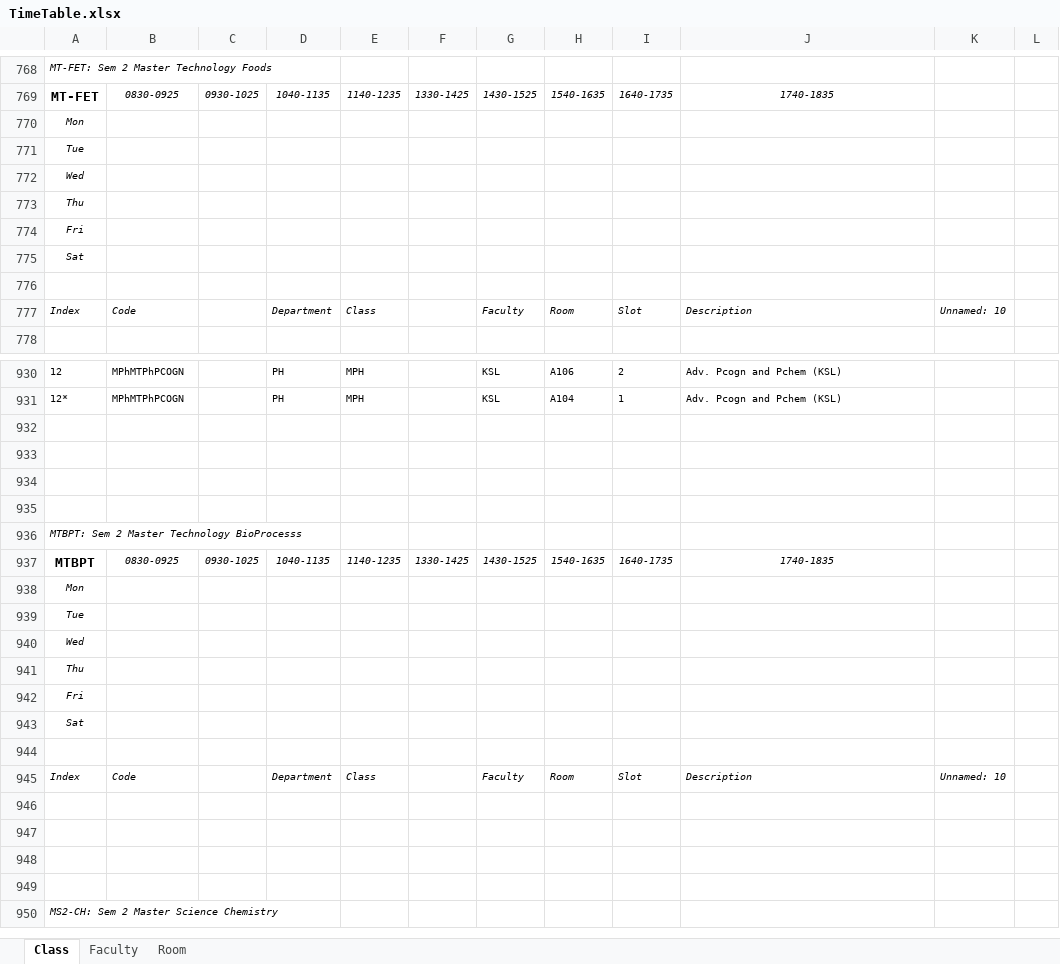
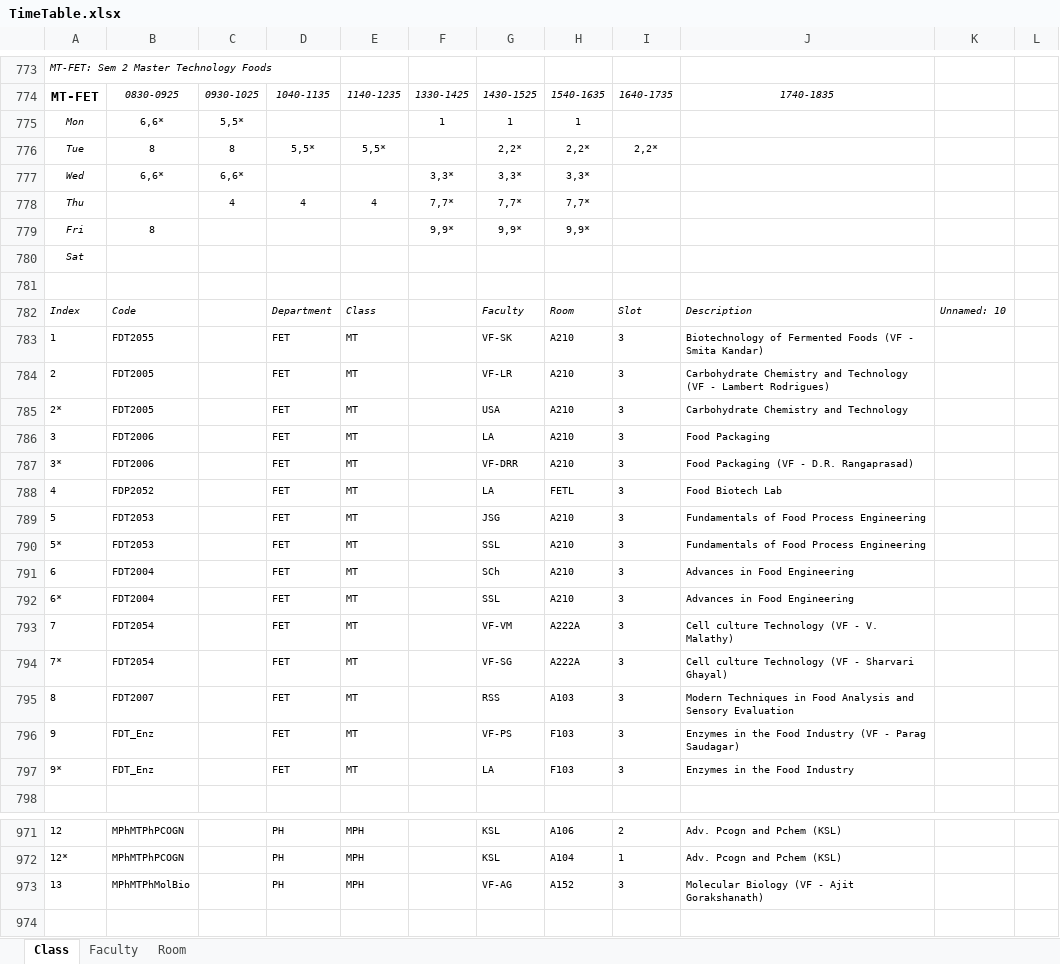
Before and after one commit to vishwanathdalvi/Timetable, an Excel workbook: Timetable_Sem2_2015-2016/TimeTable.xlsx, sheet Class, drawn as a sheet; only a part is shown, gaps mark what is left out; the shorter side is filled out with more unchanged rows; values as stored, in another font and other column widths than the file's, no borders; removed rows and columns are numbered as before the commit, all else as after; the diff covers the shown part only; the diff names each change by its address in the sheet, - before the commit and + after, or states it on an @@ line.

```diff
--- a/Timetable_Sem2_2015-2016/TimeTable.xlsx (sheet Class)
+++ b/Timetable_Sem2_2015-2016/TimeTable.xlsx (sheet Class)
-row 770: Mon
-row 771: Tue
-row 772: Wed
-row 773: Thu
-row 774: Fri
+row 775: Mon | 6,6* | 5,5* |  |  | 1 | 1 | 1
+row 776: Tue | 8 | 8 | 5,5* | 5,5* |  | 2,2* | 2,2* | 2,2*
+row 777: Wed | 6,6* | 6,6* |  |  | 3,3* | 3,3* | 3,3*
+row 778: Thu |  | 4 | 4 | 4 | 7,7* | 7,7* | 7,7*
+row 779: Fri | 8 |  |  |  | 9,9* | 9,9* | 9,9*
+row 783: 1 | FDT2055 |  | FET | MT |  | VF-SK | A210 | 3 | Biotechnology of Fermented Foods (VF - Smita Kandar)
+row 784: 2 | FDT2005 |  | FET | MT |  | VF-LR | A210 | 3 | Carbohydrate Chemistry and Technology (VF - Lambert Rodrigues)
+row 785: 2* | FDT2005 |  | FET | MT |  | USA | A210 | 3 | Carbohydrate Chemistry and Technology
+row 786: 3 | FDT2006 |  | FET | MT |  | LA | A210 | 3 | Food Packaging
+row 787: 3* | FDT2006 |  | FET | MT |  | VF-DRR | A210 | 3 | Food Packaging (VF - D.R. Rangaprasad)
+row 788: 4 | FDP2052 |  | FET | MT |  | LA | FETL | 3 | Food Biotech Lab
+row 789: 5 | FDT2053 |  | FET | MT |  | JSG | A210 | 3 | Fundamentals of Food Process Engineering
+row 790: 5* | FDT2053 |  | FET | MT |  | SSL | A210 | 3 | Fundamentals of Food Process Engineering
+row 791: 6 | FDT2004 |  | FET | MT |  | SCh | A210 | 3 | Advances in Food Engineering
+row 792: 6* | FDT2004 |  | FET | MT |  | SSL | A210 | 3 | Advances in Food Engineering
+row 793: 7 | FDT2054 |  | FET | MT |  | VF-VM | A222A | 3 | Cell culture Technology (VF - V. Malathy)
+row 794: 7* | FDT2054 |  | FET | MT |  | VF-SG | A222A | 3 | Cell culture Technology (VF - Sharvari Ghayal)
+row 795: 8 | FDT2007 |  | FET | MT |  | RSS | A103 | 3 | Modern Techniques in Food Analysis and Sensory Evaluation
+row 796: 9 | FDT_Enz |  | FET | MT |  | VF-PS | F103 | 3 | Enzymes in the Food Industry (VF - Parag Saudagar)
+row 797: 9* | FDT_Enz |  | FET | MT |  | LA | F103 | 3 | Enzymes in the Food Industry
+row 973: 13 | MPhMTPhMolBio |  | PH | MPH |  | VF-AG | A152 | 3 | Molecular Biology (VF - Ajit Gorakshanath)
```
Also changed, not shown: 134 added rows, 47 removed rows and 71 edited cells elsewhere in this sheet, sheet Faculty, sheet Room, Timetable_Sem2_2015-2016/TimeTable_DataBase.xlsm.
